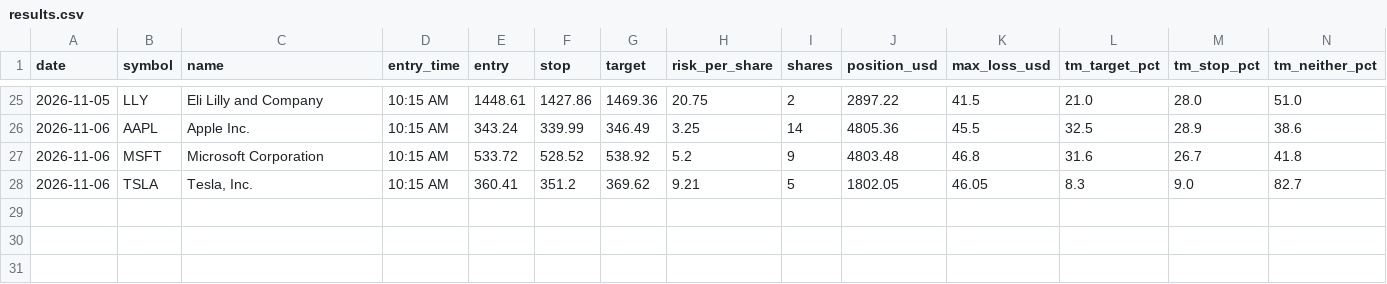
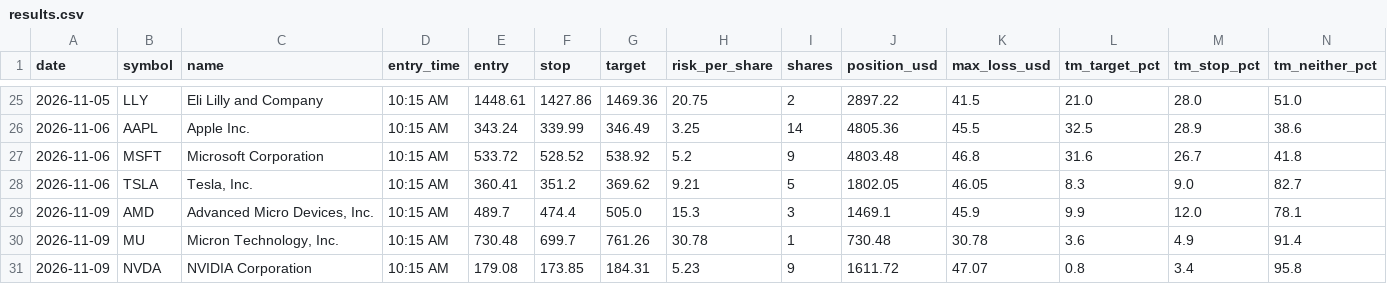
Before and after one commit to Adit0396/AlgoTrading, a CSV file: forward-test-data/results.csv, drawn as a sheet; only a part is shown, gaps mark what is left out; rows hold the shown columns only; the diff names each change by its address in the sheet, - before the commit and + after, or states it on an @@ line.

```diff
--- a/forward-test-data/results.csv
+++ b/forward-test-data/results.csv
+row 29: 2026-11-09 | AMD | Advanced Micro Devices, Inc. | 10:15 AM | 489.7 | 474.4 | 505.0 | 15.3 | 3 | 1469.1 | 45.9 | 9.9 | 12.0 | 78.1
+row 30: 2026-11-09 | MU | Micron Technology, Inc. | 10:15 AM | 730.48 | 699.7 | 761.26 | 30.78 | 1 | 730.48 | 30.78 | 3.6 | 4.9 | 91.4
+row 31: 2026-11-09 | NVDA | NVIDIA Corporation | 10:15 AM | 179.08 | 173.85 | 184.31 | 5.23 | 9 | 1611.72 | 47.07 | 0.8 | 3.4 | 95.8
```
Also changed, not shown: forward-test-data/daily.csv, 5 other files.
